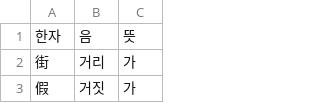
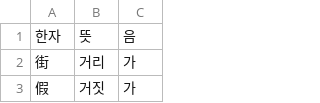
Before and after one commit to yc3697/OOP_proj4, a CSV file: level4.csv, drawn as a sheet; only a part is shown.

Commit message:
chore: 4급 퀴즈에서 오답 시 음과 뜻이 반대로 출력되는 거 수정

```diff
--- a/level4.csv
+++ b/level4.csv
@@ -1,2 +1,2 @@
-한자,음,뜻
+한자,뜻,음
 街,거리,가
```
